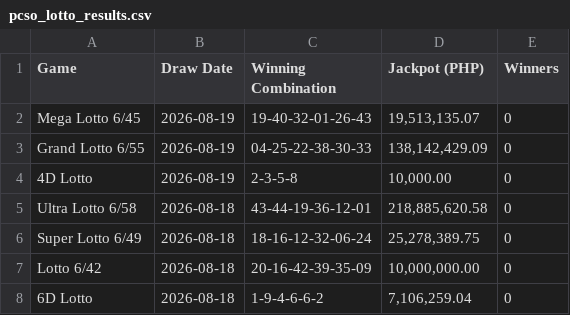
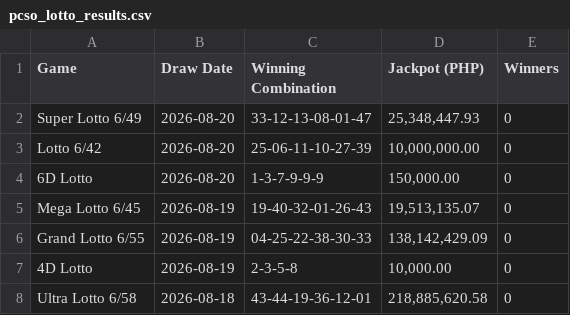
Before and after one commit to jasonbtubilag/pcso-lotto, a CSV file: pcso_lotto_results.csv, drawn as a sheet; only a part is shown; the shorter side is filled out with more unchanged rows.

```diff
--- a/pcso_lotto_results.csv
+++ b/pcso_lotto_results.csv
@@ -1,2 +1,5 @@
 Game,Draw Date,Winning Combination,Jackpot (PHP),Winners
+Super Lotto 6/49,2026-08-20,33-12-13-08-01-47,"25,348,447.93",0
+Lotto 6/42,2026-08-20,25-06-11-10-27-39,"10,000,000.00",0
+6D Lotto,2026-08-20,1-3-7-9-9-9,"150,000.00",0
 Mega Lotto 6/45,2026-08-19,19-40-32-01-26-43,"19,513,135.07",0
```
Also changed, not shown: 5 other files.
